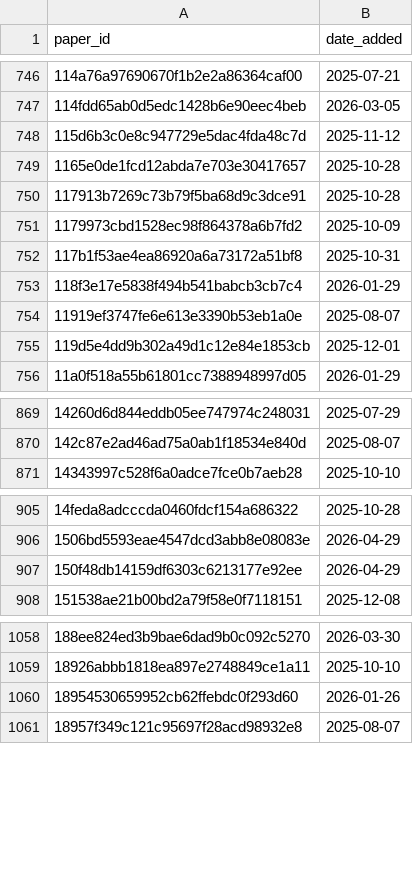
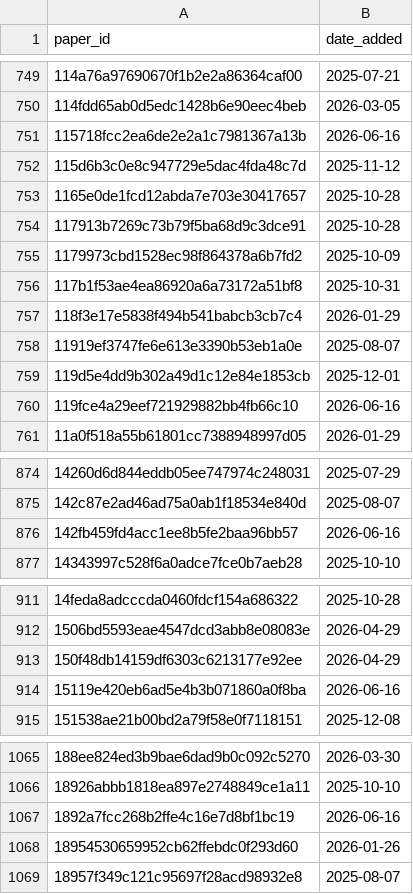
Before and after one commit to saswatanandi/paper-explorer-backend, a CSV file: data/databases/csv/paper_reviewed.csv, drawn as a sheet; only a part is shown, gaps mark what is left out; the diff covers the shown part only.

```diff
--- a/data/databases/csv/paper_reviewed.csv
+++ b/data/databases/csv/paper_reviewed.csv
@@ -747,2 +750,3 @@ paper_id,date_added
 114fdd65ab0d5edc1428b6e90eec4beb,2026-03-05
+115718fcc2ea6de2e2a1c7981367a13b,2026-06-16
 115d6b3c0e8c947729e5dac4fda48c7d,2025-11-12
@@ -755,2 +759,3 @@ paper_id,date_added
 119d5e4dd9b302a49d1c12e84e1853cb,2025-12-01
+119fce4a29eef721929882bb4fb66c10,2026-06-16
 11a0f518a55b61801cc7388948997d05,2026-01-29
@@ -870,2 +875,3 @@ paper_id,date_added
 142c87e2ad46ad75a0ab1f18534e840d,2025-08-07
+142fb459fd4acc1ee8b5fe2baa96bb57,2026-06-16
 14343997c528f6a0adce7fce0b7aeb28,2025-10-10
@@ -907,2 +913,3 @@ paper_id,date_added
 150f48db14159df6303c6213177e92ee,2026-04-29
+15119e420eb6ad5e4b3b071860a0f8ba,2026-06-16
 151538ae21b00bd2a79f58e0f7118151,2025-12-08
@@ -1059,2 +1066,3 @@ paper_id,date_added
 18926abbb1818ea897e2748849ce1a11,2025-10-10
+1892a7fcc268b2ffe4c16e7d8bf1bc19,2026-06-16
 18954530659952cb62ffebdc0f293d60,2026-01-26
```
Also changed, not shown: 53 added rows elsewhere in this file, data/databases/csv/unique_paper_id.csv, 2 other files.
